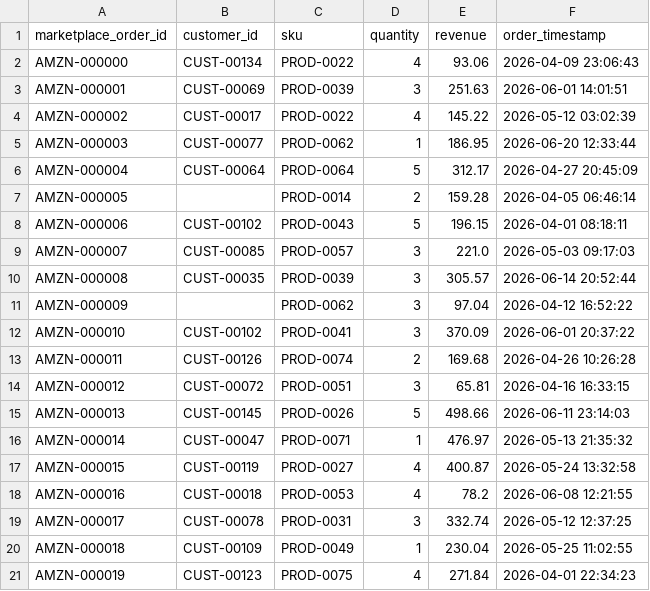
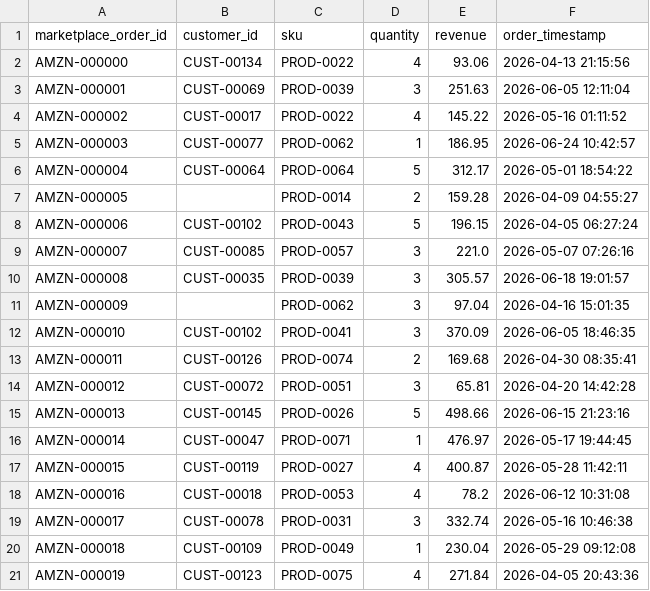
Before and after one commit to AKrishnaK05/unified-commerce-lakehouse, a CSV file: scripts/data/samples/amazon_orders_sample.csv, drawn as a sheet.

Commit message:
doc: updates to sample data

```diff
--- a/scripts/data/samples/amazon_orders_sample.csv
+++ b/scripts/data/samples/amazon_orders_sample.csv
@@ -1,21 +1,21 @@
 marketplace_order_id,customer_id,sku,quantity,revenue,order_timestamp
-AMZN-000000,CUST-00134,PROD-0022,4,93.06,2026-04-09 23:06:43
-AMZN-000001,CUST-00069,PROD-0039,3,251.63,2026-06-01 14:01:51
-AMZN-000002,CUST-00017,PROD-0022,4,145.22,2026-05-12 03:02:39
-AMZN-000003,CUST-00077,PROD-0062,1,186.95,2026-06-20 12:33:44
-AMZN-000004,CUST-00064,PROD-0064,5,312.17,2026-04-27 20:45:09
-AMZN-000005,,PROD-0014,2,159.28,2026-04-05 06:46:14
-AMZN-000006,CUST-00102,PROD-0043,5,196.15,2026-04-01 08:18:11
-AMZN-000007,CUST-00085,PROD-0057,3,221.0,2026-05-03 09:17:03
-AMZN-000008,CUST-00035,PROD-0039,3,305.57,2026-06-14 20:52:44
-AMZN-000009,,PROD-0062,3,97.04,2026-04-12 16:52:22
-AMZN-000010,CUST-00102,PROD-0041,3,370.09,2026-06-01 20:37:22
-AMZN-000011,CUST-00126,PROD-0074,2,169.68,2026-04-26 10:26:28
-AMZN-000012,CUST-00072,PROD-0051,3,65.81,2026-04-16 16:33:15
-AMZN-000013,CUST-00145,PROD-0026,5,498.66,2026-06-11 23:14:03
-AMZN-000014,CUST-00047,PROD-0071,1,476.97,2026-05-13 21:35:32
-AMZN-000015,CUST-00119,PROD-0027,4,400.87,2026-05-24 13:32:58
-AMZN-000016,CUST-00018,PROD-0053,4,78.2,2026-06-08 12:21:55
-AMZN-000017,CUST-00078,PROD-0031,3,332.74,2026-05-12 12:37:25
-AMZN-000018,CUST-00109,PROD-0049,1,230.04,2026-05-25 11:02:55
-AMZN-000019,CUST-00123,PROD-0075,4,271.84,2026-04-01 22:34:23
+AMZN-000000,CUST-00134,PROD-0022,4,93.06,2026-04-13 21:15:56
+AMZN-000001,CUST-00069,PROD-0039,3,251.63,2026-06-05 12:11:04
+AMZN-000002,CUST-00017,PROD-0022,4,145.22,2026-05-16 01:11:52
+AMZN-000003,CUST-00077,PROD-0062,1,186.95,2026-06-24 10:42:57
+AMZN-000004,CUST-00064,PROD-0064,5,312.17,2026-05-01 18:54:22
+AMZN-000005,,PROD-0014,2,159.28,2026-04-09 04:55:27
+AMZN-000006,CUST-00102,PROD-0043,5,196.15,2026-04-05 06:27:24
+AMZN-000007,CUST-00085,PROD-0057,3,221.0,2026-05-07 07:26:16
+AMZN-000008,CUST-00035,PROD-0039,3,305.57,2026-06-18 19:01:57
+AMZN-000009,,PROD-0062,3,97.04,2026-04-16 15:01:35
+AMZN-000010,CUST-00102,PROD-0041,3,370.09,2026-06-05 18:46:35
+AMZN-000011,CUST-00126,PROD-0074,2,169.68,2026-04-30 08:35:41
+AMZN-000012,CUST-00072,PROD-0051,3,65.81,2026-04-20 14:42:28
+AMZN-000013,CUST-00145,PROD-0026,5,498.66,2026-06-15 21:23:16
+AMZN-000014,CUST-00047,PROD-0071,1,476.97,2026-05-17 19:44:45
+AMZN-000015,CUST-00119,PROD-0027,4,400.87,2026-05-28 11:42:11
+AMZN-000016,CUST-00018,PROD-0053,4,78.2,2026-06-12 10:31:08
+AMZN-000017,CUST-00078,PROD-0031,3,332.74,2026-05-16 10:46:38
+AMZN-000018,CUST-00109,PROD-0049,1,230.04,2026-05-29 09:12:08
+AMZN-000019,CUST-00123,PROD-0075,4,271.84,2026-04-05 20:43:36
```
Also changed, not shown: scripts/data/samples/inventory_feed_sample.csv, scripts/data/samples/shopify_orders_sample.csv.
